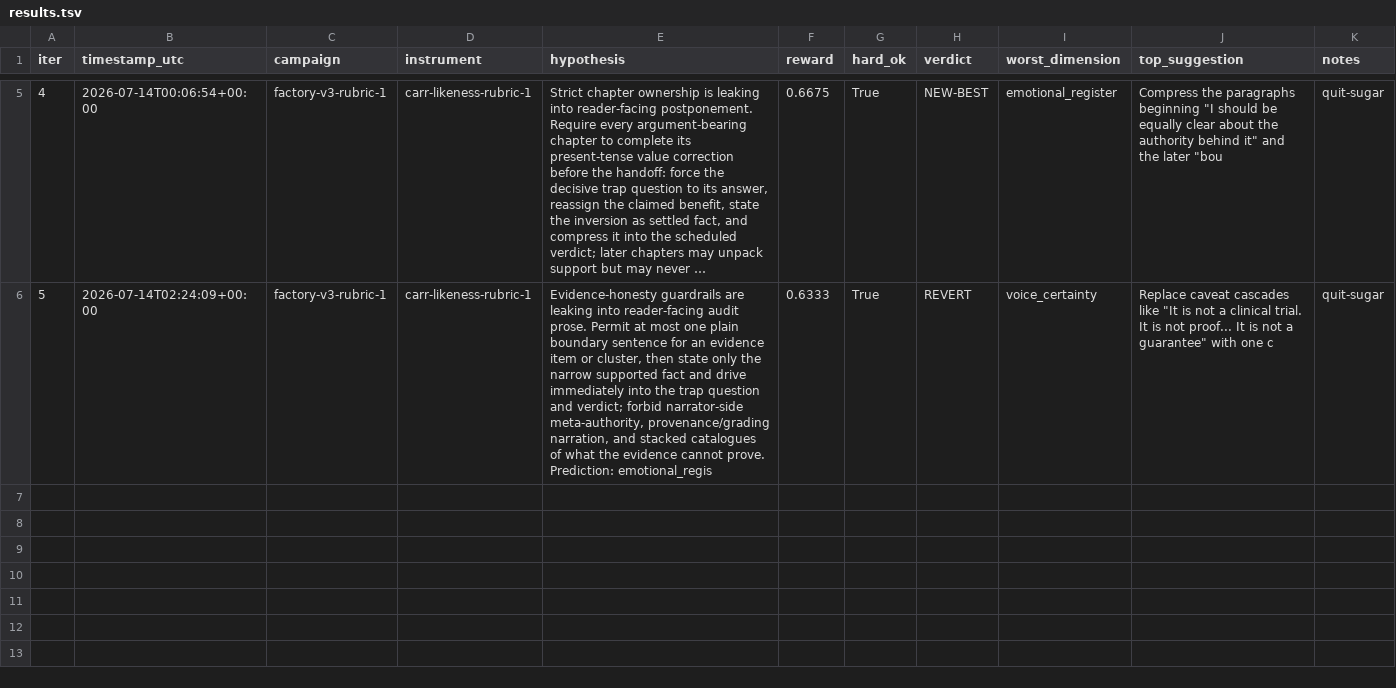
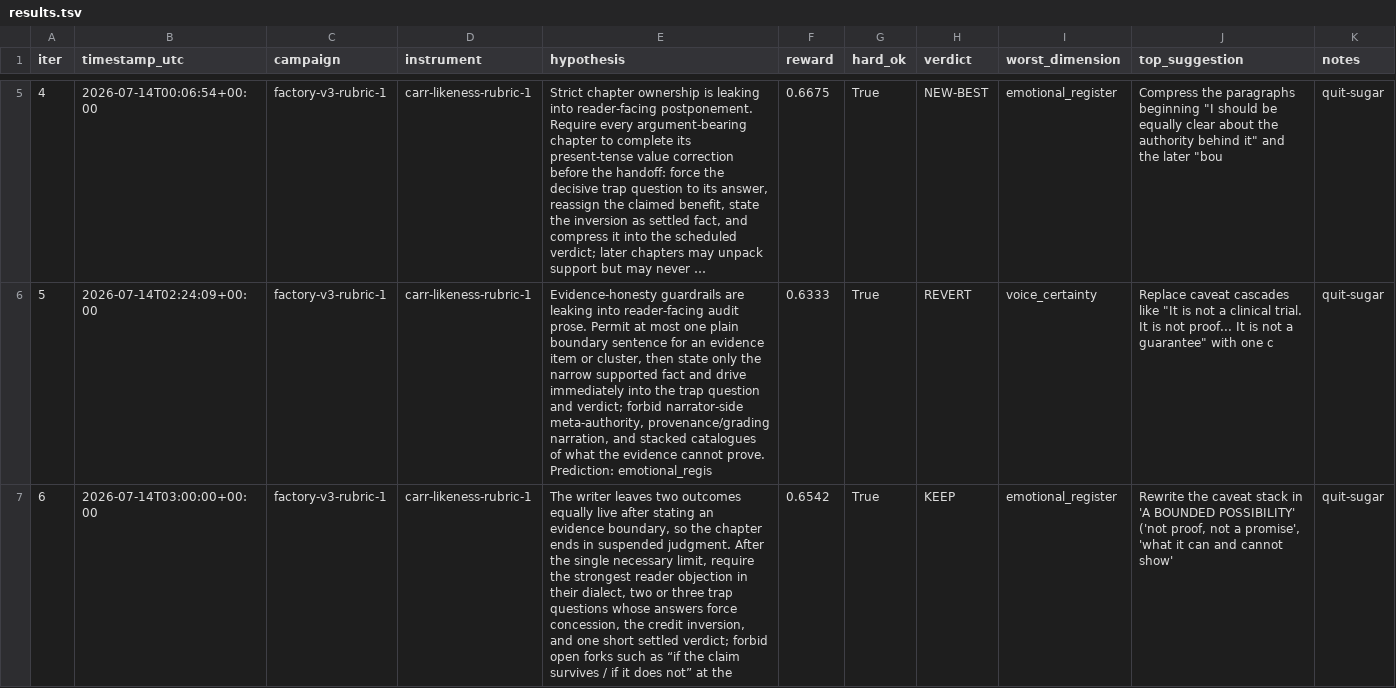
Before and after one commit to keyclaw6/Belief-changer, a TSV file: loop/results.tsv, drawn as a sheet; only a part is shown, gaps mark what is left out; long unchanged cells end in …; the diff names each change by its address in the sheet, - before the commit and + after, or states it on an @@ line.

Commit message:
iter-006: Close open forks with a settled verdict — KEEP

```diff
--- a/loop/results.tsv
+++ b/loop/results.tsv
+row 7: 6 | 2026-07-14T03:00:00+00:00 | factory-v3-rubric-1 | carr-likeness-rubric-1 | The writer leaves two outcomes equally live after stating an evidence boundary, so the chapter ends in suspended judgment. After the single necessary limit, require the strongest reader objection in their dialect, two or three trap questions whose answers force concession, the credit inversion, and one short settled verdict; forbid open forks such as “if the claim survives / if it does not” at the | 0.6542 | True | KEEP | emotional_register | Rewrite the caveat stack in 'A BOUNDED POSSIBILITY' ('not proof, not a promise', 'what it can and cannot show' | quit-sugar
```
Also changed, not shown: 12 other files.
